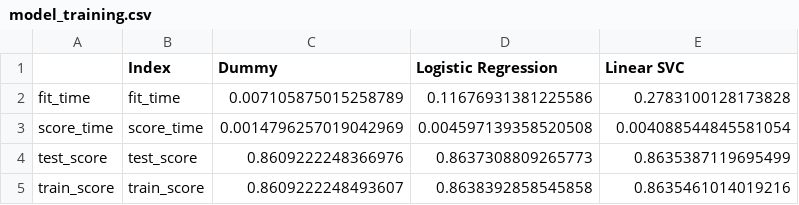
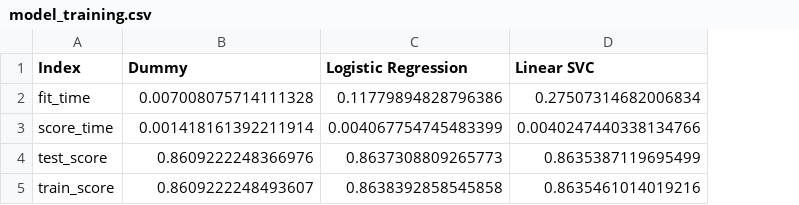
Before and after one commit to amanbinepal/diabetes-classification, a CSV file: results/models/model_training.csv, drawn as a sheet; removed rows and columns are numbered as before the commit, all else as after; the diff names each change by its address in the sheet, - before the commit and + after, or states it on an @@ line.

```diff
--- a/results/models/model_training.csv
+++ b/results/models/model_training.csv
-column A, rows 2-5: fit_time | score_time | test_score | train_score
-B2 (Dummy): 0.007105875015258789
+B2 (Dummy): 0.007008075714111328
-C2 (Logistic Regression): 0.11676931381225586
+C2 (Logistic Regression): 0.11779894828796386
-D2 (Linear SVC): 0.2783100128173828
+D2 (Linear SVC): 0.27507314682006834
-B3 (Dummy): 0.0014796257019042969
+B3 (Dummy): 0.001418161392211914
-C3 (Logistic Regression): 0.004597139358520508
+C3 (Logistic Regression): 0.004067754745483399
-D3 (Linear SVC): 0.004088544845581054
+D3 (Linear SVC): 0.0040247440338134766
```
Also changed, not shown: 5 other files.
